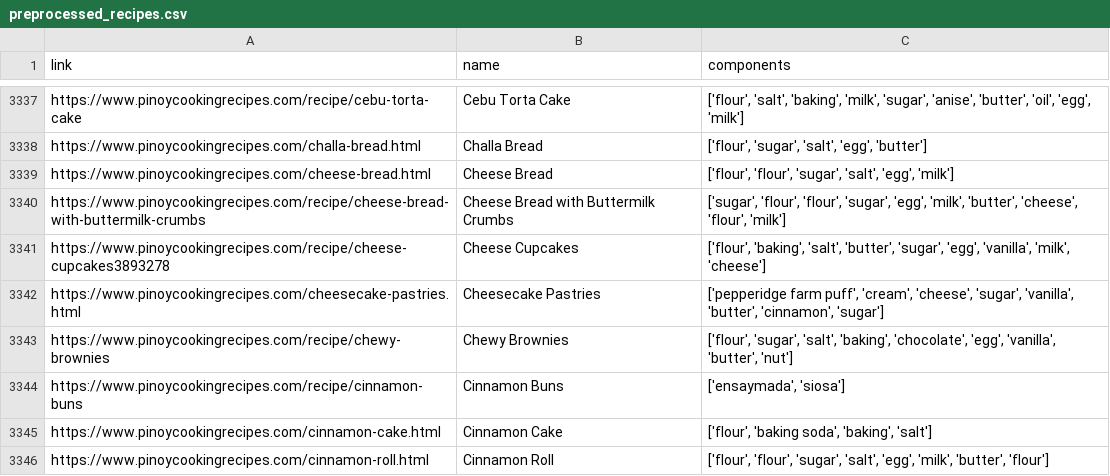
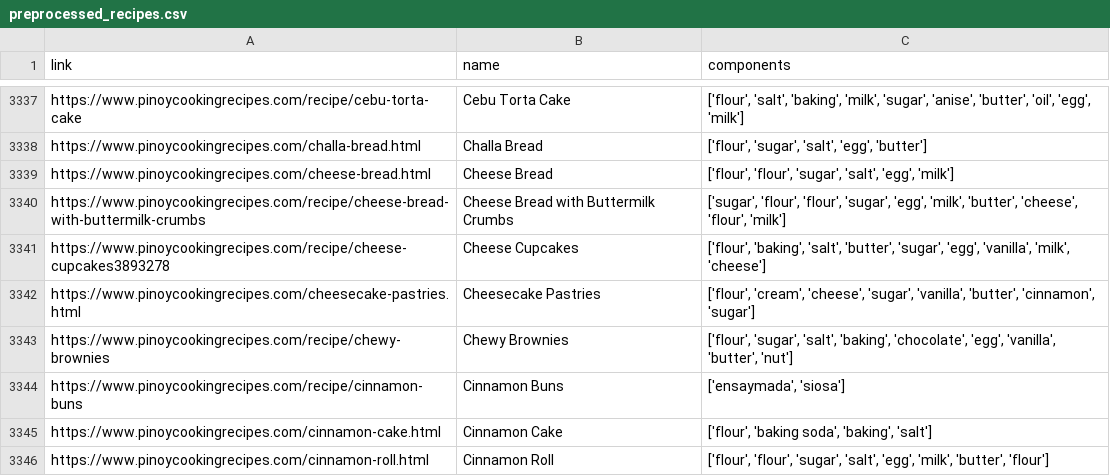
Before and after one commit to rixmape/panlasang-pinoy-clustering, a CSV file: data/preprocessed_recipes.csv, drawn as a sheet; only a part is shown, gaps mark what is left out; the diff covers the shown part only.

Commit message:
Update preprocess input files

```diff
--- a/data/preprocessed_recipes.csv
+++ b/data/preprocessed_recipes.csv
@@ -3341,3 +3341,3 @@ https://www.pinoycookingrecipes.com/recipe/cheese-bread-with-buttermilk-crumbs,C
 https://www.pinoycookingrecipes.com/recipe/cheese-cupcakes3893278,Cheese Cupcakes,"['flour', 'baking', 'salt', 'butter', 'sugar', 'egg', 'vanilla', 'milk', 'cheese']"
-https://www.pinoycookingrecipes.com/cheesecake-pastries.html,Cheesecake Pastries,"['pepperidge farm puff', 'cream', 'cheese', 'sugar', 'vanilla', 'butter', 'cinnamon', 'sugar']"
+https://www.pinoycookingrecipes.com/cheesecake-pastries.html,Cheesecake Pastries,"['flour', 'cream', 'cheese', 'sugar', 'vanilla', 'butter', 'cinnamon', 'sugar']"
 https://www.pinoycookingrecipes.com/recipe/chewy-brownies,Chewy Brownies,"['flour', 'sugar', 'salt', 'baking', 'chocolate', 'egg', 'vanilla', 'butter', 'nut']"
```
Also changed, not shown: 29 edited cells elsewhere in this file, 9 other files.
